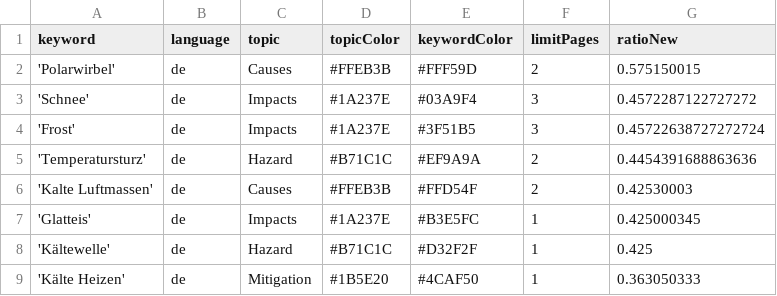
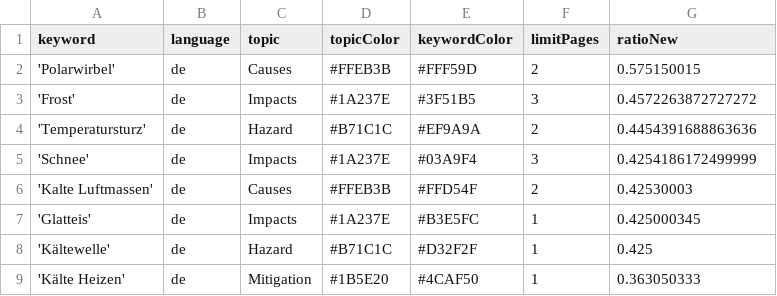
Before and after one commit to annajungfleischnews/coldIsComing, a CSV file: keywords.csv, drawn as a sheet.

```diff
--- a/keywords.csv
+++ b/keywords.csv
@@ -2,5 +2,5 @@ keyword,language,topic,topicColor,keywordColor,limitPages,ratioNew
 'Polarwirbel',de,Causes,#FFEB3B,#FFF59D,2,0.575150015
-'Schnee',de,Impacts,#1A237E,#03A9F4,3,0.4572287122727272
-'Frost',de,Impacts,#1A237E,#3F51B5,3,0.45722638727272724
+'Frost',de,Impacts,#1A237E,#3F51B5,3,0.4572263872727272
 'Temperatursturz',de,Hazard,#B71C1C,#EF9A9A,2,0.4454391688863636
+'Schnee',de,Impacts,#1A237E,#03A9F4,3,0.4254186172499999
 'Kalte Luftmassen',de,Causes,#FFEB3B,#FFD54F,2,0.42530003
```
Also changed, not shown: csv/news_2025_10.csv.
